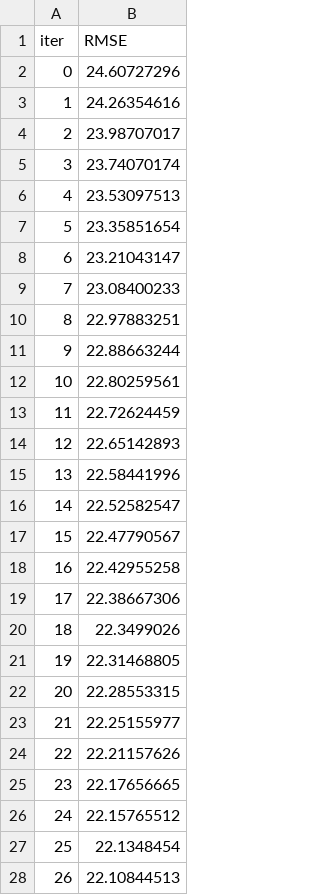
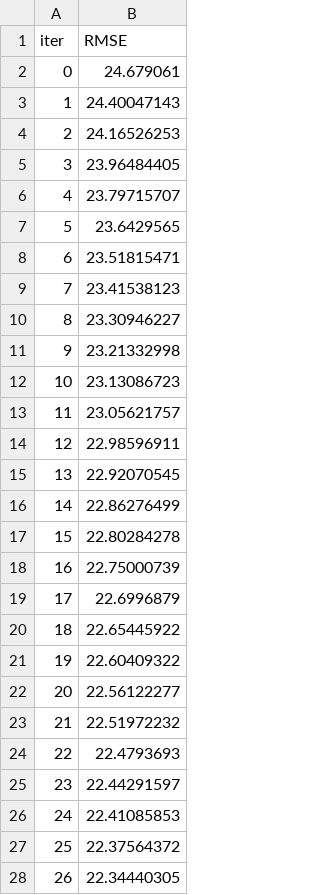
Before and after one commit to Yahlawat/Spotify-Popularity-Prediction, a TSV file: notebooks/catboost_info/learn_error.tsv, drawn as a sheet; only a part is shown; the diff covers the shown part only.

```diff
--- a/notebooks/catboost_info/learn_error.tsv
+++ b/notebooks/catboost_info/learn_error.tsv
@@ -1,28 +1,28 @@
 iter	RMSE
-0	24.60727296
-1	24.26354616
-2	23.98707017
-3	23.74070174
-4	23.53097513
-5	23.35851654
-6	23.21043147
-7	23.08400233
-8	22.97883251
-9	22.88663244
-10	22.80259561
-11	22.72624459
-12	22.65142893
-13	22.58441996
-14	22.52582547
-15	22.47790567
-16	22.42955258
-17	22.38667306
-18	22.3499026
-19	22.31468805
-20	22.28553315
-21	22.25155977
-22	22.21157626
-23	22.17656665
-24	22.15765512
-25	22.1348454
-26	22.10844513
+0	24.679061
+1	24.40047143
+2	24.16526253
+3	23.96484405
+4	23.79715707
+5	23.6429565
+6	23.51815471
+7	23.41538123
+8	23.30946227
+9	23.21332998
+10	23.13086723
+11	23.05621757
+12	22.98596911
+13	22.92070545
+14	22.86276499
+15	22.80284278
+16	22.75000739
+17	22.6996879
+18	22.65445922
+19	22.60409322
+20	22.56122277
+21	22.51972232
+22	22.4793693
+23	22.44291597
+24	22.41085853
+25	22.37564372
+26	22.34440305
```
Also changed, not shown: 173 edited cells elsewhere in this file, notebooks/catboost_info/time_left.tsv, 9 other files.
